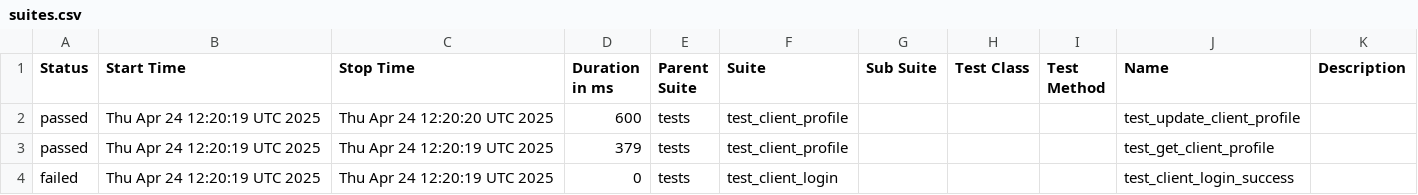
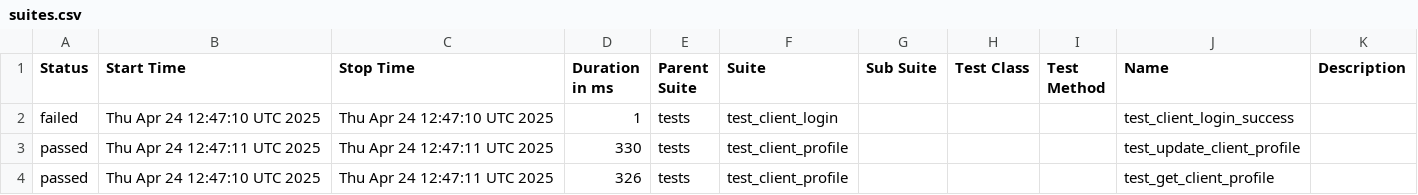
Before and after one commit to evarnavs/api_demo_tests, a CSV file: data/suites.csv, drawn as a sheet.

```diff
--- a/data/suites.csv
+++ b/data/suites.csv
@@ -1,4 +1,4 @@
 "Status","Start Time","Stop Time","Duration in ms","Parent Suite","Suite","Sub Suite","Test Class","Test Method","Name","Description"
-"passed","Thu Apr 24 12:20:19 UTC 2025","Thu Apr 24 12:20:20 UTC 2025","600","tests","test_client_profile","","","","test_update_client_profile",""
-"passed","Thu Apr 24 12:20:19 UTC 2025","Thu Apr 24 12:20:19 UTC 2025","379","tests","test_client_profile","","","","test_get_client_profile",""
-"failed","Thu Apr 24 12:20:19 UTC 2025","Thu Apr 24 12:20:19 UTC 2025","0","tests","test_client_login","","","","test_client_login_success",""
+"failed","Thu Apr 24 12:47:10 UTC 2025","Thu Apr 24 12:47:10 UTC 2025","1","tests","test_client_login","","","","test_client_login_success",""
+"passed","Thu Apr 24 12:47:11 UTC 2025","Thu Apr 24 12:47:11 UTC 2025","330","tests","test_client_profile","","","","test_update_client_profile",""
+"passed","Thu Apr 24 12:47:10 UTC 2025","Thu Apr 24 12:47:11 UTC 2025","326","tests","test_client_profile","","","","test_get_client_profile",""
```
Also changed, not shown: 50 other files.
